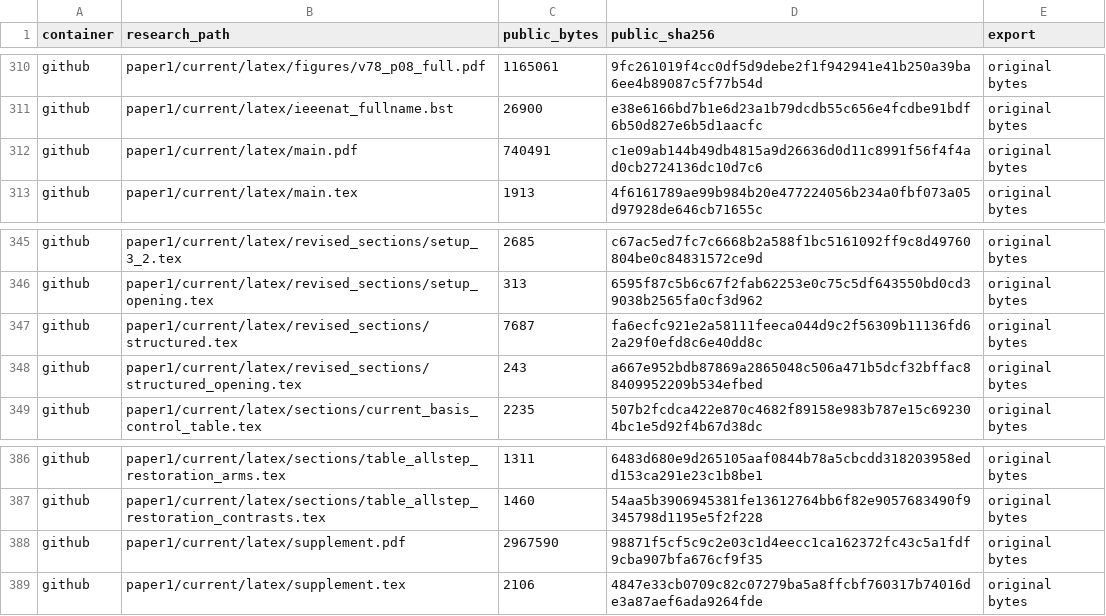
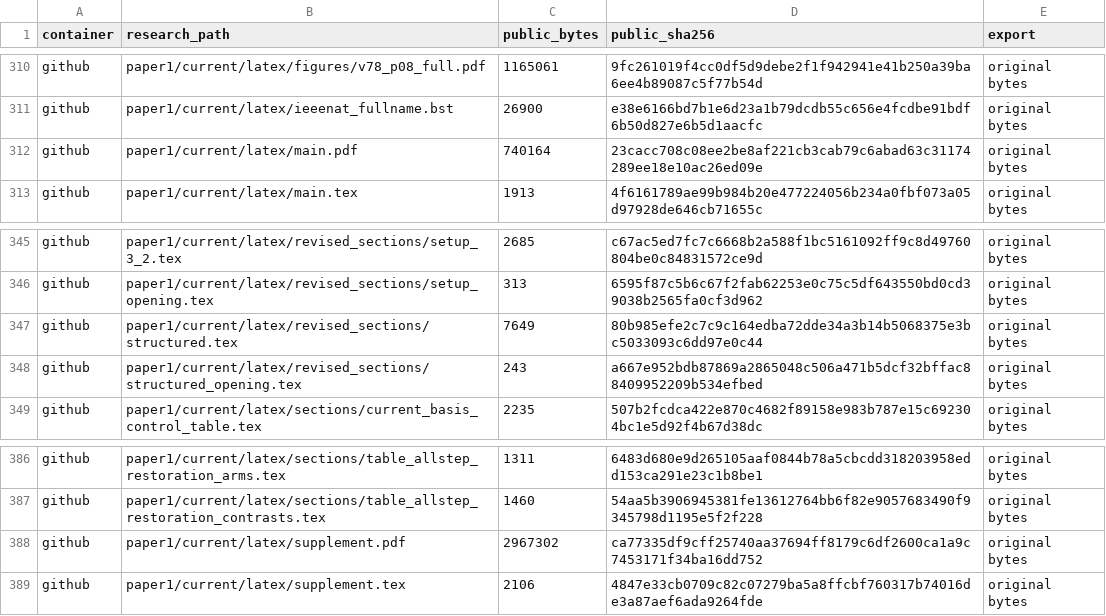
Before and after one commit to heeh02/adv-vla-research, a CSV file: FILES.csv, drawn as a sheet; only a part is shown, gaps mark what is left out.

```diff
--- a/FILES.csv
+++ b/FILES.csv
@@ -311,3 +311,3 @@ github,paper1/current/latex/figures/v78_p08_full.pdf,1165061,9fc261019f4cc0df5d9
 github,paper1/current/latex/ieeenat_fullname.bst,26900,e38e6166bd7b1e6d23a1b79dcdb55c656e4fcdbe91bdf6b50d827e6b5d1aacfc,original bytes
-github,paper1/current/latex/main.pdf,740491,c1e09ab144b49db4815a9d26636d0d11c8991f56f4f4ad0cb2724136dc10d7c6,original bytes
+github,paper1/current/latex/main.pdf,740164,23cacc708c08ee2be8af221cb3cab79c6abad63c31174289ee18e10ac26ed09e,original bytes
 github,paper1/current/latex/main.tex,1913,4f6161789ae99b984b20e477224056b234a0fbf073a05d97928de646cb71655c,original bytes
@@ -346,3 +346,3 @@ github,paper1/current/latex/revised_sections/setup_3_2.tex,2685,c67ac5ed7fc7c666
 github,paper1/current/latex/revised_sections/setup_opening.tex,313,6595f87c5b6c67f2fab62253e0c75c5df643550bd0cd39038b2565fa0cf3d962,original bytes
-github,paper1/current/latex/revised_sections/structured.tex,7687,fa6ecfc921e2a58111feeca044d9c2f56309b11136fd62a29f0efd8c6e40dd8c,original bytes
+github,paper1/current/latex/revised_sections/structured.tex,7649,80b985efe2c7c9c164edba72dde34a3b14b5068375e3bc5033093c6dd97e0c44,original bytes
 github,paper1/current/latex/revised_sections/structured_opening.tex,243,a667e952bdb87869a2865048c506a471b5dcf32bffac88409952209b534efbed,original bytes
@@ -387,3 +387,3 @@ github,paper1/current/latex/sections/table_allstep_restoration_arms.tex,1311,648
 github,paper1/current/latex/sections/table_allstep_restoration_contrasts.tex,1460,54aa5b3906945381fe13612764bb6f82e9057683490f9345798d1195e5f2f228,original bytes
-github,paper1/current/latex/supplement.pdf,2967590,98871f5cf5c9c2e03c1d4eecc1ca162372fc43c5a1fdf9cba907bfa676cf9f35,original bytes
+github,paper1/current/latex/supplement.pdf,2967302,ca77335df9cff25740aa37694ff8179c6df2600ca1a9c7453171f34ba16dd752,original bytes
 github,paper1/current/latex/supplement.tex,2106,4847e33cb0709c82c07279ba5a8ffcbf760317b74016de3a87aef6ada9264fde,original bytes
```
Also changed, not shown: 3 other files.
